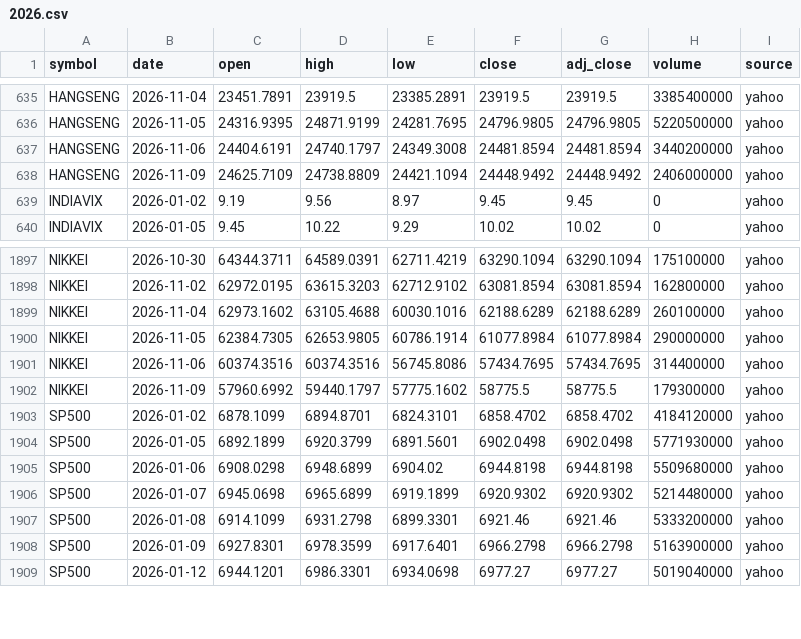
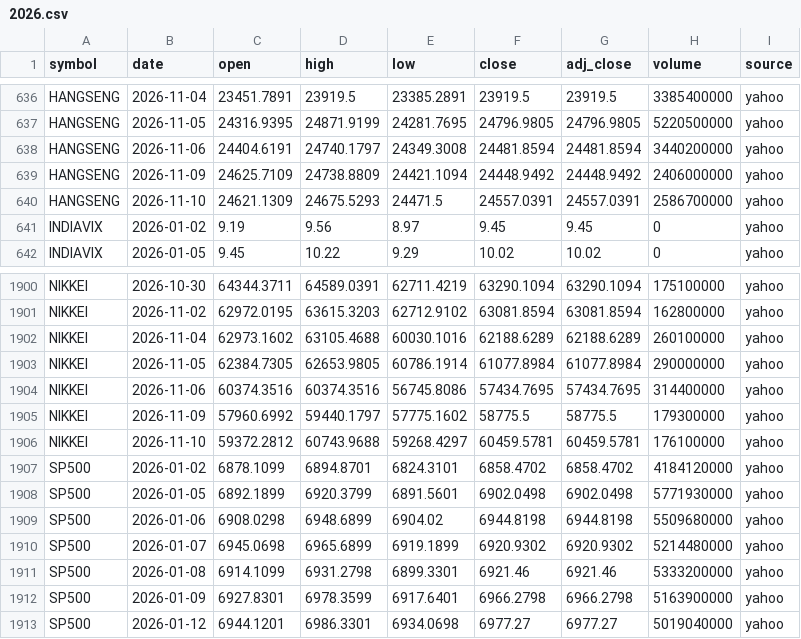
Before and after one commit to san1eev1/Stock-predictor, a CSV file: indices/2026.csv, drawn as a sheet; only a part is shown, gaps mark what is left out; the diff covers the shown part only.

```diff
--- a/indices/2026.csv
+++ b/indices/2026.csv
@@ -638,2 +639,3 @@ HANGSENG,2026-11-06,24404.6191,24740.1797,24349.3008,24481.8594,24481.8594,34402
 HANGSENG,2026-11-09,24625.7109,24738.8809,24421.1094,24448.9492,24448.9492,2406000000,yahoo
+HANGSENG,2026-11-10,24621.1309,24675.5293,24471.5,24557.0391,24557.0391,2586700000,yahoo
 INDIAVIX,2026-01-02,9.19,9.56,8.97,9.45,9.45,0,yahoo
@@ -1902,2 +1905,3 @@ NIKKEI,2026-11-06,60374.3516,60374.3516,56745.8086,57434.7695,57434.7695,3144000
 NIKKEI,2026-11-09,57960.6992,59440.1797,57775.1602,58775.5,58775.5,179300000,yahoo
+NIKKEI,2026-11-10,59372.2812,60743.9688,59268.4297,60459.5781,60459.5781,176100000,yahoo
 SP500,2026-01-02,6878.1099,6894.8701,6824.3101,6858.4702,6858.4702,4184120000,yahoo
```
Also changed, not shown: 5 added rows and 21 edited cells elsewhere in this file, corporate_actions.csv, fiidii.csv, 8 other files.
